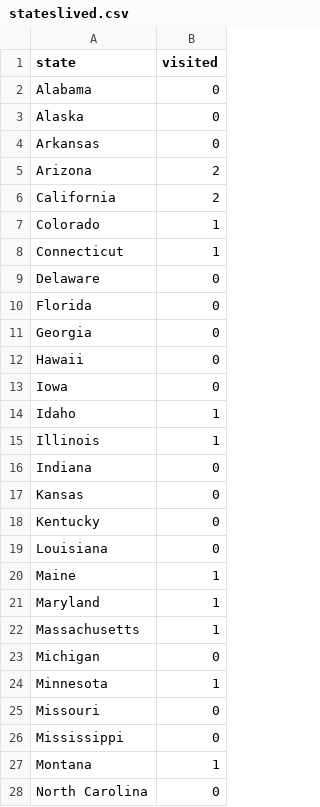
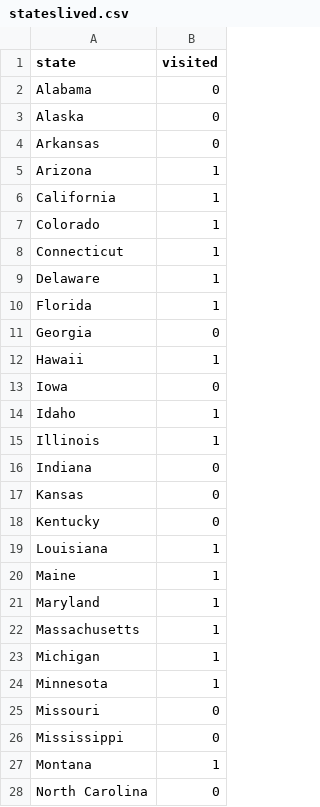
Before and after one commit to EmilyLindemer/EmilyLindemer.github.io, a CSV file: nationalparks/stateslived.csv, drawn as a sheet; only a part is shown; the diff covers the shown part only.

```diff
--- a/nationalparks/stateslived.csv
+++ b/nationalparks/stateslived.csv
@@ -4,10 +4,10 @@ Alaska,0
 Arkansas,0
-Arizona,2
-California,2
+Arizona,1
+California,1
 Colorado,1
 Connecticut,1
-Delaware,0
-Florida,0
+Delaware,1
+Florida,1
 Georgia,0
-Hawaii,0
+Hawaii,1
 Iowa,0
@@ -18,3 +18,3 @@ Kansas,0
 Kentucky,0
-Louisiana,0
+Louisiana,1
 Maine,1
@@ -22,3 +22,3 @@ Maryland,1
 Massachusetts,1
-Michigan,0
+Michigan,1
 Minnesota,1
```
Also changed, not shown: 11 edited cells elsewhere in this file, 1 other file.
